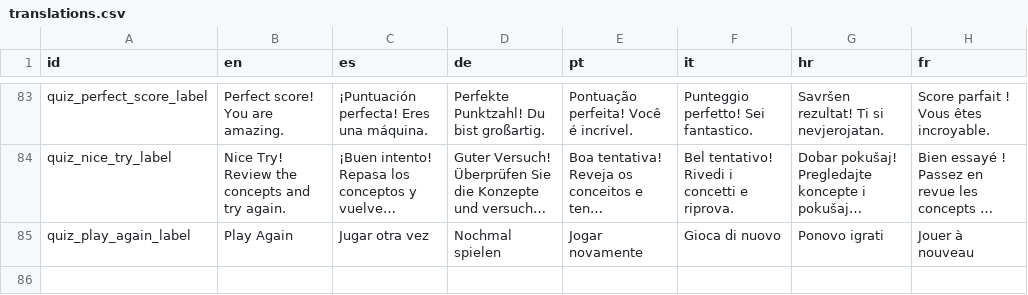
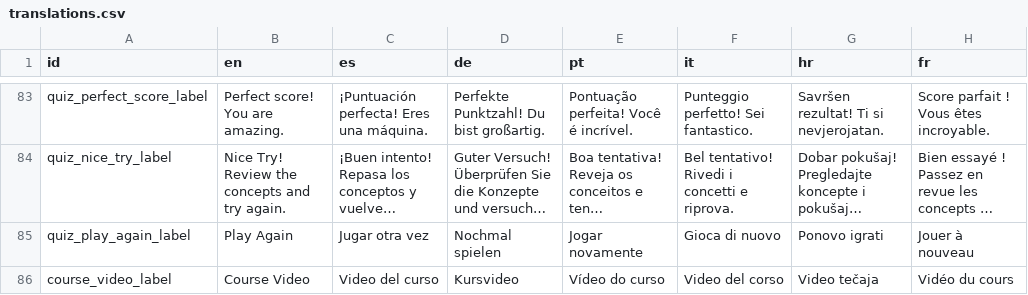
Before and after one commit to sabienUPV/ai-assistants-project-website, a CSV file: packages/web/src/content/translations.csv, drawn as a sheet; only a part is shown, gaps mark what is left out; long unchanged cells end in …; the diff names each change by its address in the sheet, - before the commit and + after, or states it on an @@ line.

Commit message:
Improve YouTubeVideo use Astro's getImage to properly optimize thumbnail (+i18n for title)

```diff
--- a/packages/web/src/content/translations.csv
+++ b/packages/web/src/content/translations.csv
+row 86: course_video_label | Course Video | Video del curso | Kursvideo | Vídeo do curso | Video del corso | Video tečaja | Vidéo du cours
```
Also changed, not shown: 2 other files.
